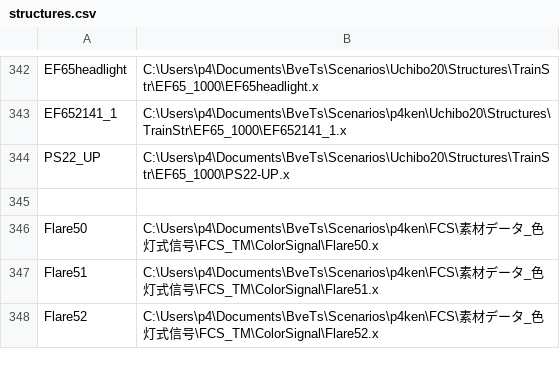
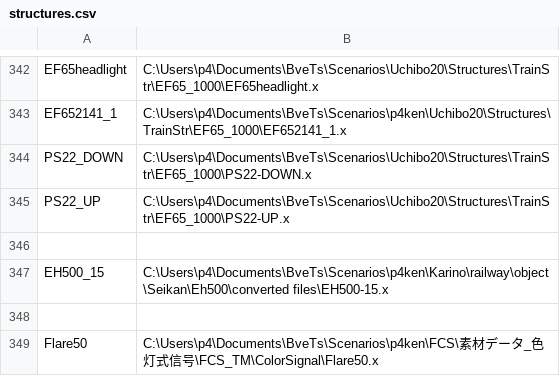
Before and after one commit to p4ken/sj-map, a CSV file: landscape/structures.csv, drawn as a sheet; only a part is shown, gaps mark what is left out; the shorter side is filled out with more unchanged rows.

```diff
--- a/landscape/structures.csv
+++ b/landscape/structures.csv
@@ -343,3 +343,6 @@ EF65headlight,C:\Users\p4\Documents\BveTs\Scenarios\Uchibo20\Structures\TrainStr
 EF652141_1,C:\Users\p4\Documents\BveTs\Scenarios\p4ken\Uchibo20\Structures\TrainStr\EF65_1000\EF652141_1.x
+PS22_DOWN,C:\Users\p4\Documents\BveTs\Scenarios\Uchibo20\Structures\TrainStr\EF65_1000\PS22-DOWN.x
 PS22_UP,C:\Users\p4\Documents\BveTs\Scenarios\Uchibo20\Structures\TrainStr\EF65_1000\PS22-UP.x
+
+EH500_15,C:\Users\p4\Documents\BveTs\Scenarios\p4ken\Karino\railway\object\Seikan\Eh500\converted files\EH500-15.x
 
```
Also changed, not shown: 6 other files.
